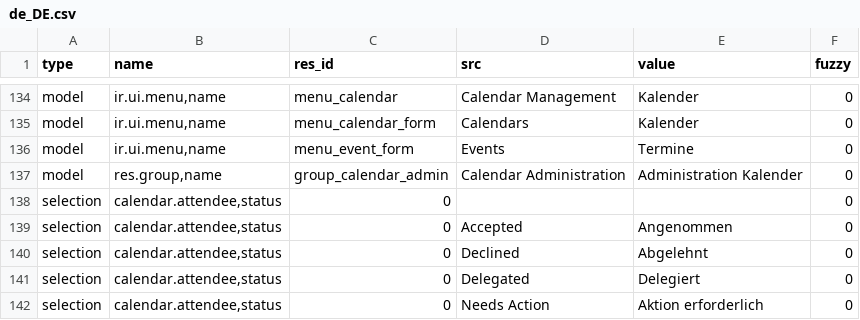
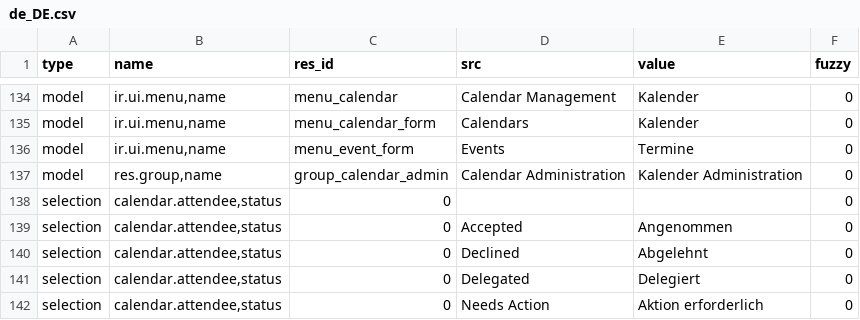
Before and after one commit to priyankajain18/calendar, a CSV file: de_DE.csv, drawn as a sheet; only a part is shown, gaps mark what is left out.

Commit message:
Update translation for de_DE

```diff
--- a/de_DE.csv
+++ b/de_DE.csv
@@ -136,3 +136,3 @@ model,"ir.ui.menu,name",menu_calendar_form,Calendars,Kalender,0
 model,"ir.ui.menu,name",menu_event_form,Events,Termine,0
-model,"res.group,name",group_calendar_admin,Calendar Administration,Administration Kalender ,0
+model,"res.group,name",group_calendar_admin,Calendar Administration,Kalender Administration,0
 selection,"calendar.attendee,status",0,,,0
```
